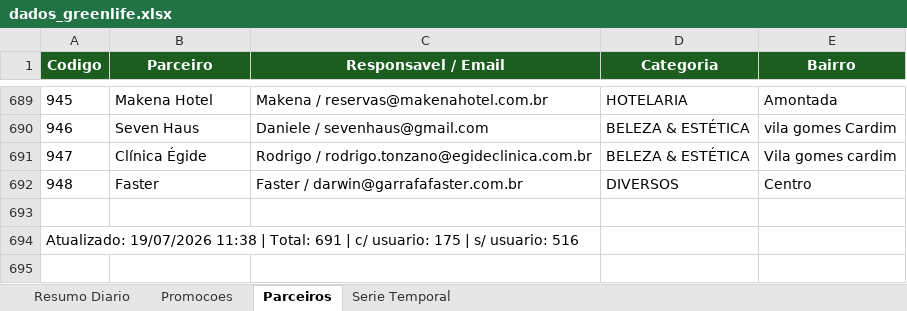
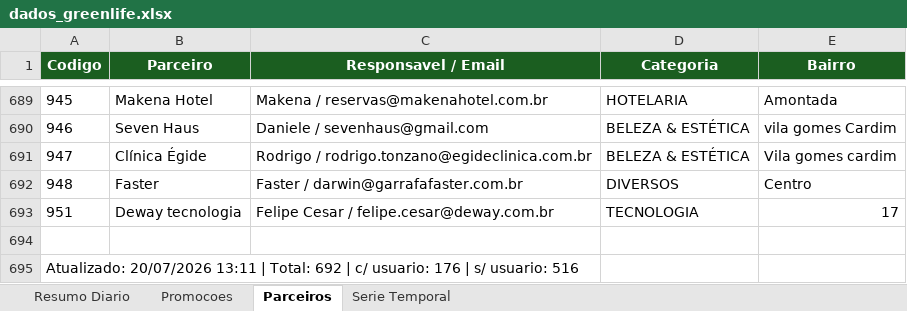
Before and after one commit to quality-glf/mkt-dash, an Excel workbook: greenlife_scraper/dados_greenlife.xlsx, sheet Parceiros, drawn as a sheet; only a part is shown, gaps mark what is left out; values as stored, in another font and other column widths than the file's, no borders; addresses are those after the commit; the diff names each change by its address in the sheet, - before the commit and + after, or states it on an @@ line.

```diff
--- a/greenlife_scraper/dados_greenlife.xlsx (sheet Parceiros)
+++ b/greenlife_scraper/dados_greenlife.xlsx (sheet Parceiros)
+row 693: 951 | Deway tecnologia | Felipe Cesar / felipe.cesar@deway.com.br | TECNOLOGIA | 17
-A695 (Codigo): Atualizado: 19/07/2026 11:38 | Total: 691 | c/ usuario: 175 | s/…
+A695 (Codigo): Atualizado: 20/07/2026 13:11 | Total: 692 | c/ usuario: 176 | s/…
```
Also changed, not shown: sheet Resumo Diario, sheet Serie Temporal, sheet Promocoes, greenlife_scraper/historico_leads.xlsx, instagram-metrics/base_interacoes_detalhadas.xlsx, 4 other files.
